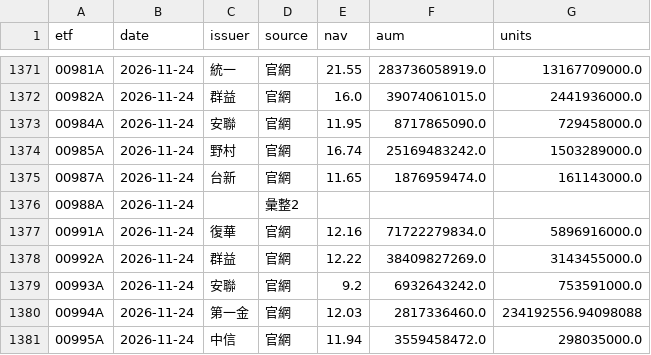
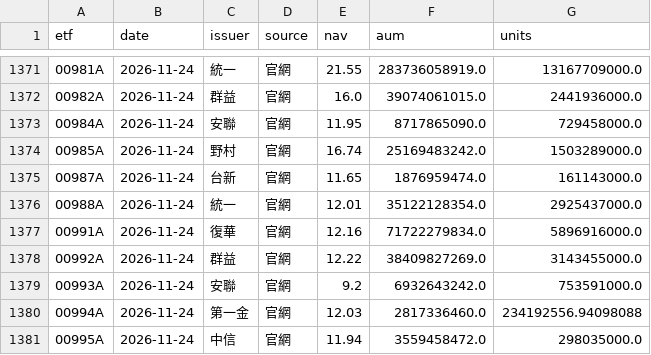
Before and after one commit to gelu27/Stock-lab, a CSV file: data/etf/info.csv, drawn as a sheet; only a part is shown, gaps mark what is left out; the diff covers the shown part only.

```diff
--- a/data/etf/info.csv
+++ b/data/etf/info.csv
@@ -1375,3 +1375,3 @@ etf,date,issuer,source,nav,aum,units
 00987A,2026-11-24,台新,官網,11.65,1876959474.0,161143000.0
-00988A,2026-11-24,,彙整2,,,
+00988A,2026-11-24,統一,官網,12.01,35122128354.0,2925437000.0
 00991A,2026-11-24,復華,官網,12.16,71722279834.0,5896916000.0
```
Also changed, not shown: 6 added rows and 12 edited cells elsewhere in this file, 7 other files.
